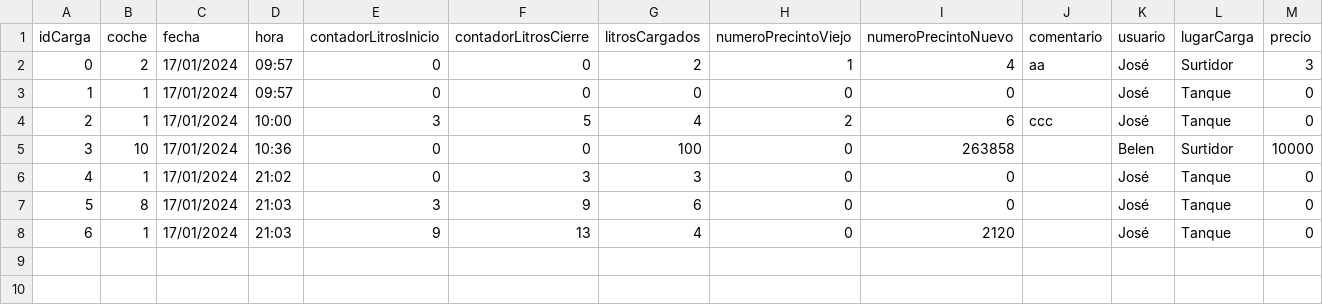
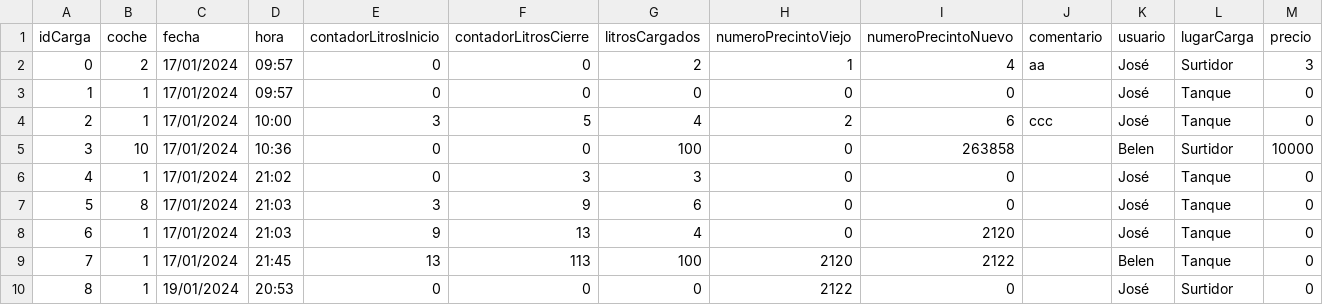
Before and after one commit to JoseGerchinhoren/app_combustible_alderete_tigre, a CSV file: cargasCombustible.csv, drawn as a sheet.

Commit message:
Creacion modulo stockTanque

```diff
--- a/cargasCombustible.csv
+++ b/cargasCombustible.csv
@@ -8 +8,3 @@ idCarga,coche,fecha,hora,contadorLitrosInicio,contadorLitrosCierre,litrosCargado
 6,1,17/01/2024,21:03,9,13,4,0,2120,,José,Tanque,0
+7,1,17/01/2024,21:45,13,113,100,2120,2122,,Belen,Tanque,0
+8,1,19/01/2024,20:53,0,0,0,2122,0,,José,Surtidor,0
```
Also changed, not shown: 3 other files.
